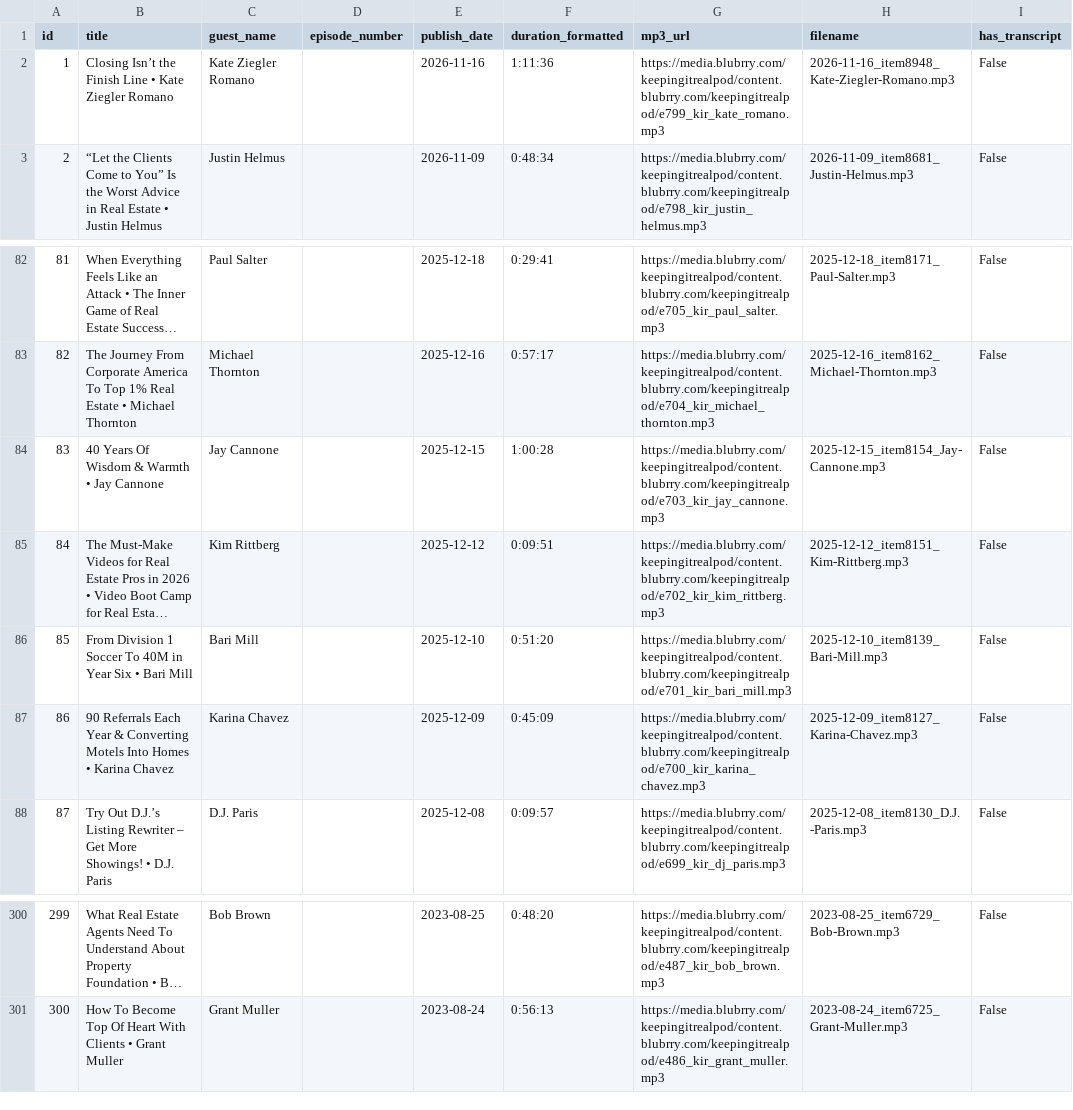
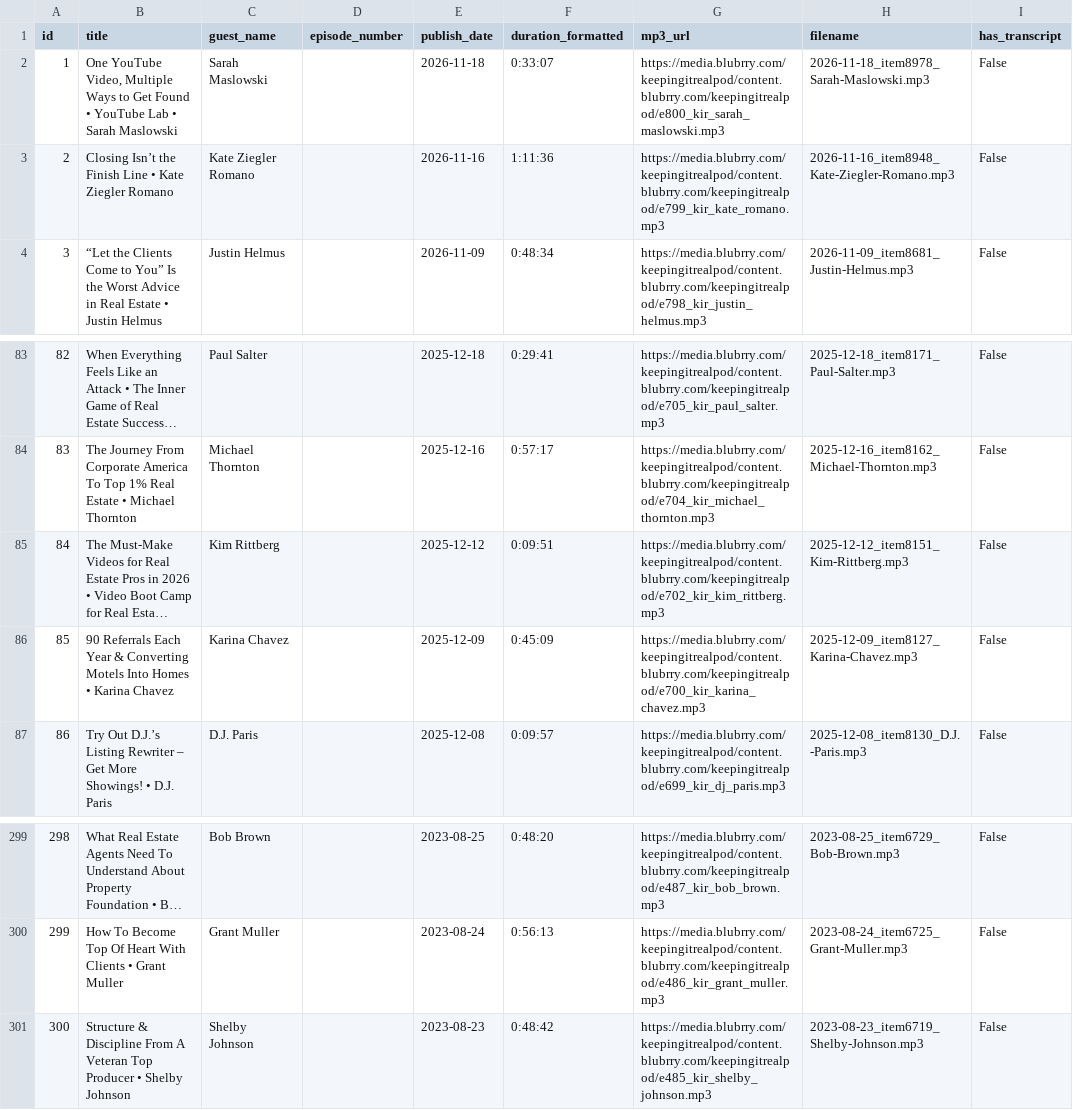
Before and after one commit to delfinparis/keeping-it-real-content-system, a CSV file: data/index/episodes.csv, drawn as a sheet; only a part is shown, gaps mark what is left out; long unchanged cells end in …; removed rows and columns are numbered as before the commit, all else as after; the diff names each change by its address in the sheet, - before the commit and + after, or states it on an @@ line.

```diff
--- a/data/index/episodes.csv
+++ b/data/index/episodes.csv
+row 2: 1 | One YouTube Video, Multiple Ways to Get Found • YouTube Lab • Sarah Maslowski | Sarah Maslowski |  | 2026-11-18 | 0:33:07 | https://media.blubrry.com/keepingitrealpod/content.blubrry.com/keepingitrealpod/e800_kir_sarah_maslowski.mp3 | 2026-11-18_item8978_Sarah-Maslowski.mp3 | False
@@ column A (id) renumbered between rows 3 and 300 @@
-row 84: 83 | 40 Years Of Wisdom & Warmth • Jay Cannone | Jay Cannone |  | 2025-12-15 | 1:00:28 | https://media.blubrry.com/keepingitrealpod/content.blubrry.com/keepingitrealpod/e703_kir_jay_cannone.mp3 | 2025-12-15_item8154_Jay-Cannone.mp3 | False
-row 86: 85 | From Division 1 Soccer To 40M in Year Six • Bari Mill | Bari Mill |  | 2025-12-10 | 0:51:20 | https://media.blubrry.com/keepingitrealpod/content.blubrry.com/keepingitrealpod/e701_kir_bari_mill.mp3 | 2025-12-10_item8139_Bari-Mill.mp3 | False
+row 301: 300 | Structure & Discipline From A Veteran Top Producer • Shelby Johnson | Shelby Johnson |  | 2023-08-23 | 0:48:42 | https://media.blubrry.com/keepingitrealpod/content.blubrry.com/keepingitrealpod/e485_kir_shelby_johnson.mp3 | 2023-08-23_item6719_Shelby-Johnson.mp3 | False
```
Also changed, not shown: 19 other files.
